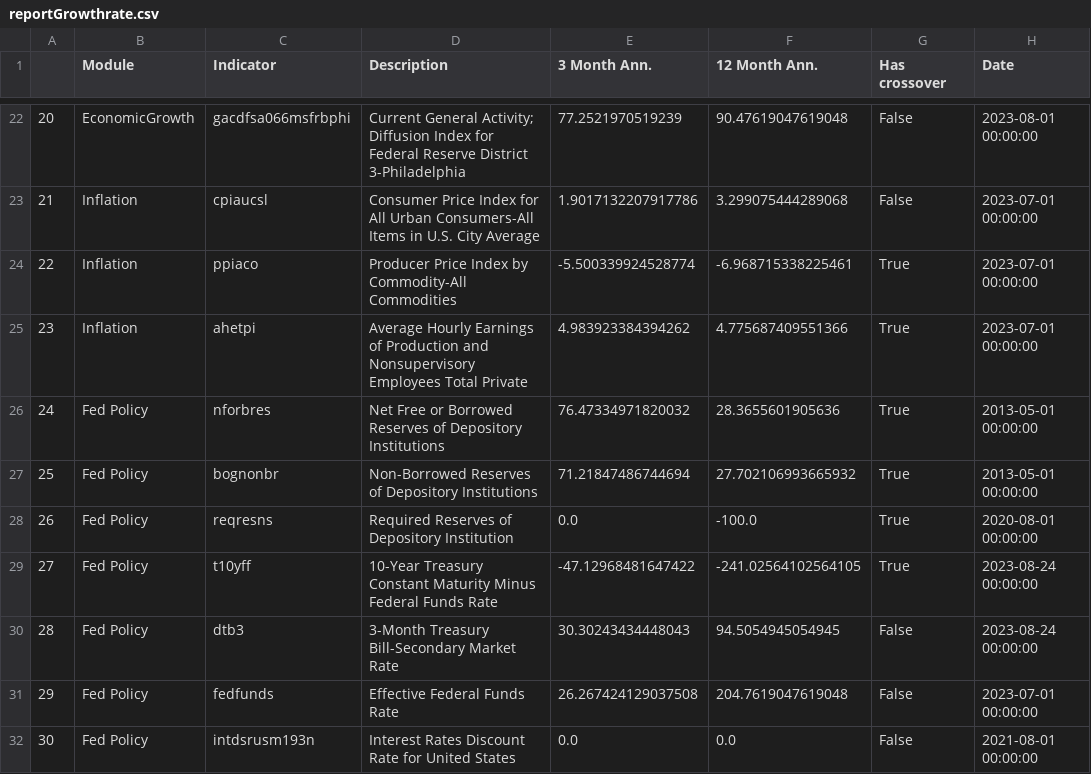
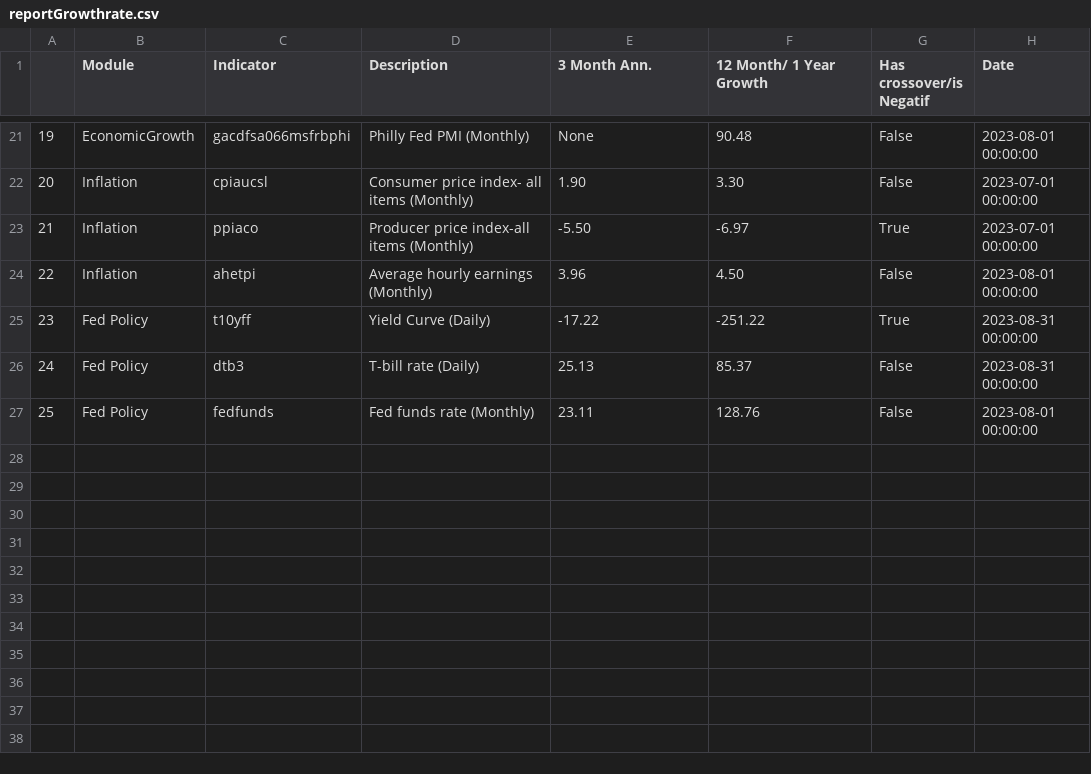
Before and after one commit to Mono98ui/newMacro, a CSV file: reportGrowthrate.csv, drawn as a sheet; only a part is shown, gaps mark what is left out; removed rows and columns are numbered as before the commit, all else as after; the diff covers the shown part only; the diff names each change by its address in the sheet, - before the commit and + after, or states it on an @@ line.

```diff
--- a/reportGrowthrate.csv
+++ b/reportGrowthrate.csv
-F1: 12 Month Ann.
+F1: 12 Month/ 1 Year Growth
-G1: Has crossover
+G1: Has crossover/is Negatif
@@ column A renumbered between rows 12 and 27 @@
-D21 (Description): Current General Activity; Diffusion Index for Federal Reserve District 3-Philadelphia
+D21 (Description): Philly Fed PMI (Monthly)
-E21 (3 Month Ann.): 77.2521970519239
+E21 (3 Month Ann.): None
-F21 (12 Month/ 1 Year Growth): 90.47619047619048
+F21 (12 Month/ 1 Year Growth): 90.48
-D22 (Description): Consumer Price Index for All Urban Consumers-All Items in U.S. City Average
+D22 (Description): Consumer price index- all items (Monthly)
-E22 (3 Month Ann.): 1.9017132207917786
+E22 (3 Month Ann.): 1.90
-F22 (12 Month/ 1 Year Growth): 3.299075444289068
+F22 (12 Month/ 1 Year Growth): 3.30
-D23 (Description): Producer Price Index by Commodity-All Commodities
+D23 (Description): Producer price index-all items (Monthly)
-E23 (3 Month Ann.): -5.500339924528774
+E23 (3 Month Ann.): -5.50
-F23 (12 Month/ 1 Year Growth): -6.968715338225461
+F23 (12 Month/ 1 Year Growth): -6.97
-D24 (Description): Average Hourly Earnings of Production and Nonsupervisory Employees Total Private
+D24 (Description): Average hourly earnings (Monthly)
-E24 (3 Month Ann.): 4.983923384394262
+E24 (3 Month Ann.): 3.96
-F24 (12 Month/ 1 Year Growth): 4.775687409551366
+F24 (12 Month/ 1 Year Growth): 4.50
-G24 (Has crossover/is Negatif): True
+G24 (Has crossover/is Negatif): False
-H24 (Date): 2023-07-01 00:00:00
+H24 (Date): 2023-08-01 00:00:00
-row 26: 24 | Fed Policy | nforbres | Net Free or Borrowed Reserves of Depository Institutions | 76.47334971820032 | 28.3655601905636 | True | 2013-05-01 00:00:00
-row 27: 25 | Fed Policy | bognonbr | Non-Borrowed Reserves of Depository Institutions | 71.21847486744694 | 27.702106993665932 | True | 2013-05-01 00:00:00
-row 28: 26 | Fed Policy | reqresns | Required Reserves of Depository Institution | 0.0 | -100.0 | True | 2020-08-01 00:00:00
-D25 (Description): 10-Year Treasury Constant Maturity Minus Federal Funds Rate
+D25 (Description): Yield Curve (Daily)
-E25 (3 Month Ann.): -47.12968481647422
+E25 (3 Month Ann.): -17.22
-F25 (12 Month/ 1 Year Growth): -241.02564102564105
+F25 (12 Month/ 1 Year Growth): -251.22
-H25:H26 (Date): 2023-08-24 00:00:00
+H25:H26 (Date): 2023-08-31 00:00:00
-D26 (Description): 3-Month Treasury Bill-Secondary Market Rate
+D26 (Description): T-bill rate (Daily)
-E26 (3 Month Ann.): 30.30243434448043
+E26 (3 Month Ann.): 25.13
-F26 (12 Month/ 1 Year Growth): 94.5054945054945
+F26 (12 Month/ 1 Year Growth): 85.37
-D27 (Description): Effective Federal Funds Rate
+D27 (Description): Fed funds rate (Monthly)
-E27 (3 Month Ann.): 26.267424129037508
+E27 (3 Month Ann.): 23.11
-F27 (12 Month/ 1 Year Growth): 204.7619047619048
+F27 (12 Month/ 1 Year Growth): 128.76
-H27 (Date): 2023-07-01 00:00:00
+H27 (Date): 2023-08-01 00:00:00
-row 32: 30 | Fed Policy | intdsrusm193n | Interest Rates Discount Rate for United States | 0.0 | 0.0 | False | 2021-08-01 00:00:00
```
Also changed, not shown: 1 added row, 2 removed rows and 58 edited cells elsewhere in this file, 9 other files.
